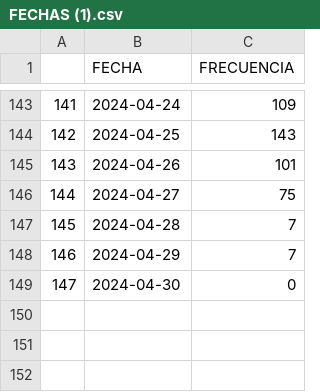
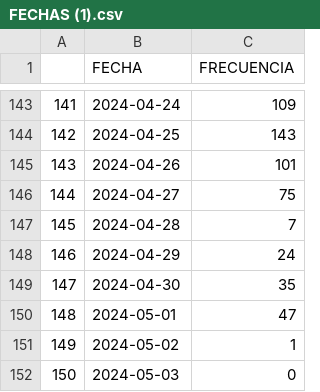
Before and after one commit to ARTURO4241/CMV_PLUS, a CSV file: FECHAS (1).csv, drawn as a sheet; only a part is shown, gaps mark what is left out.

```diff
--- a/FECHAS (1).csv
+++ b/FECHAS (1).csv
@@ -147,3 +147,6 @@
 145,2024-04-28,7
-146,2024-04-29,7
-147,2024-04-30,0
+146,2024-04-29,24
+147,2024-04-30,35
+148,2024-05-01,47
+149,2024-05-02,1
+150,2024-05-03,0
```
Also changed, not shown: COORDENADAS (1).csv, FUNEL (1).csv, 4 other files.
